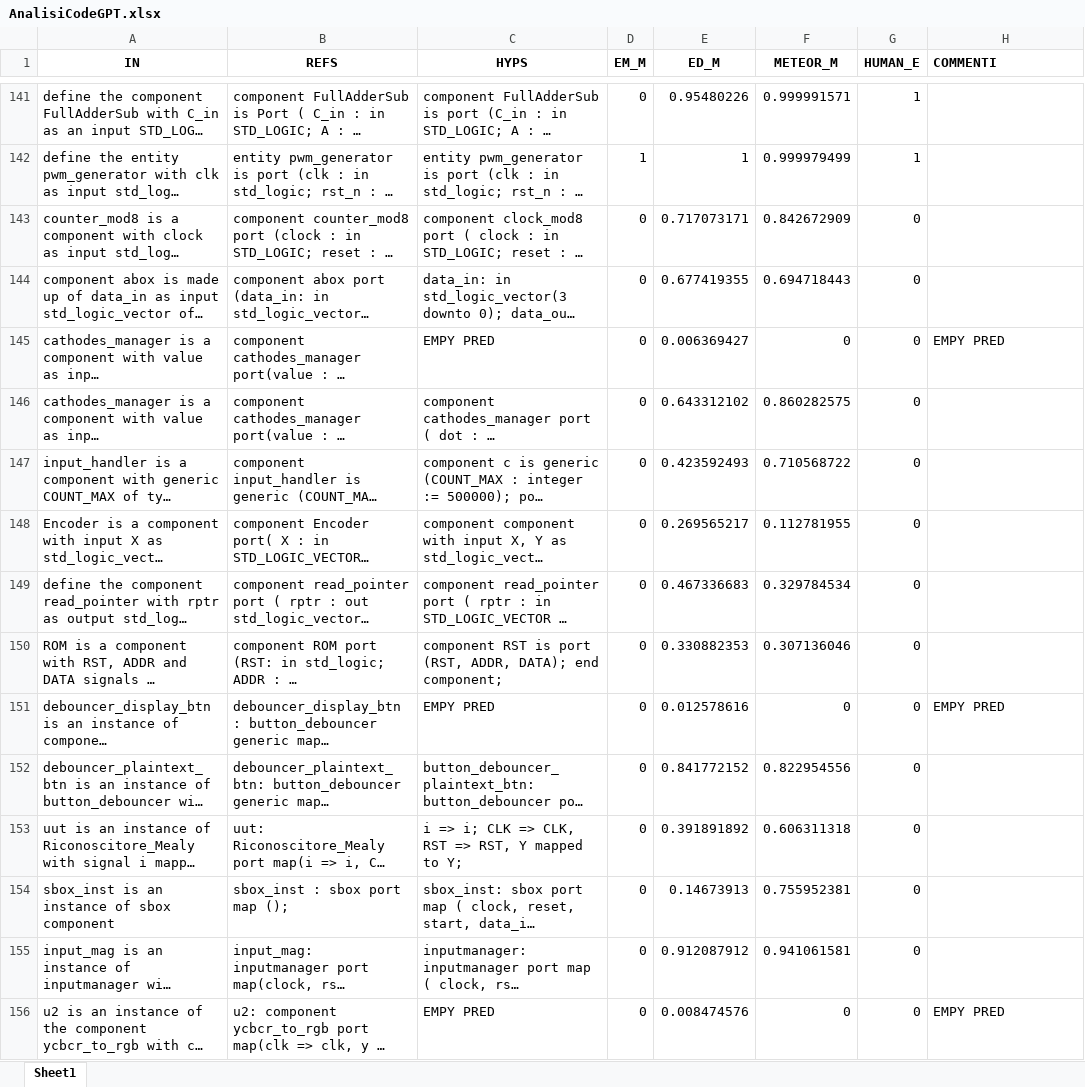
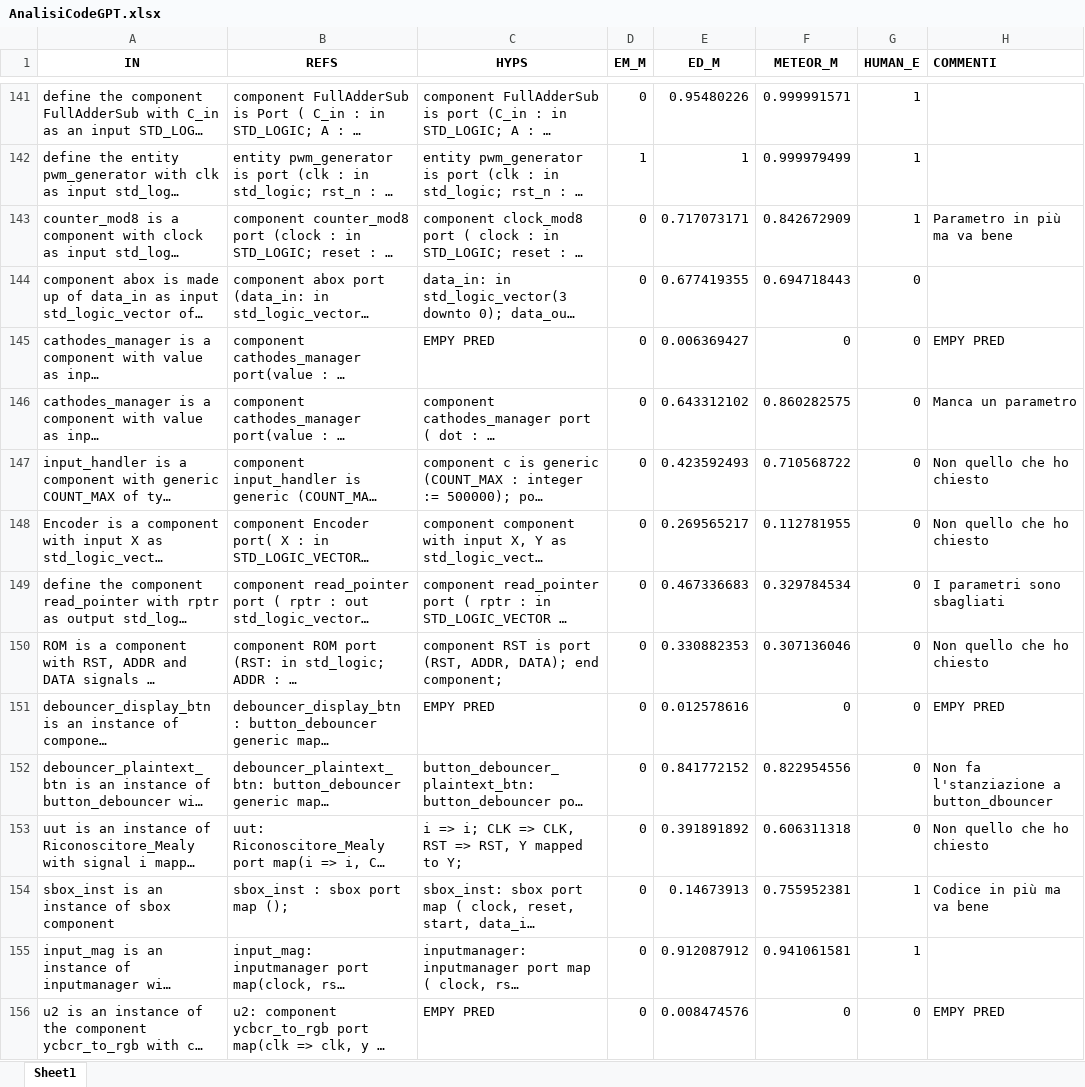
Before and after one commit to Simpronic/Tesi_Generatore_VHDL, an Excel workbook: HE/W_in_progress/AnalisiCodeGPT.xlsx, sheet Sheet1, drawn as a sheet; only a part is shown, gaps mark what is left out; long unchanged cells end in …; values as stored, in another font and other column widths than the file's, no borders; the diff covers the shown part only; the diff names each change by its address in the sheet, - before the commit and + after, or states it on an @@ line.

Commit message:
Aggiunte nuove analisi a CodeGPT

```diff
--- a/HE/W_in_progress/AnalisiCodeGPT.xlsx (sheet Sheet1)
+++ b/HE/W_in_progress/AnalisiCodeGPT.xlsx (sheet Sheet1)
-G143 (HUMAN_E): 0
+G143 (HUMAN_E): 1
-H143 (COMMENTI): (empty)
+H143 (COMMENTI): Parametro in più ma va bene
-H146 (COMMENTI): (empty)
+H146 (COMMENTI): Manca un parametro
-H147:H148 (COMMENTI): (empty)
+H147:H148 (COMMENTI): Non quello che ho chiesto
-H149 (COMMENTI): (empty)
+H149 (COMMENTI): I parametri sono sbagliati
-H150 (COMMENTI): (empty)
+H150 (COMMENTI): Non quello che ho chiesto
-H152 (COMMENTI): (empty)
+H152 (COMMENTI): Non fa l'stanziazione a button_dbouncer
-H153 (COMMENTI): (empty)
+H153 (COMMENTI): Non quello che ho chiesto
-G154:G155 (HUMAN_E): 0
+G154:G155 (HUMAN_E): 1
-H154 (COMMENTI): (empty)
+H154 (COMMENTI): Codice in più ma va bene
```
Also changed, not shown: 86 edited cells elsewhere in this sheet, 1 other file.
